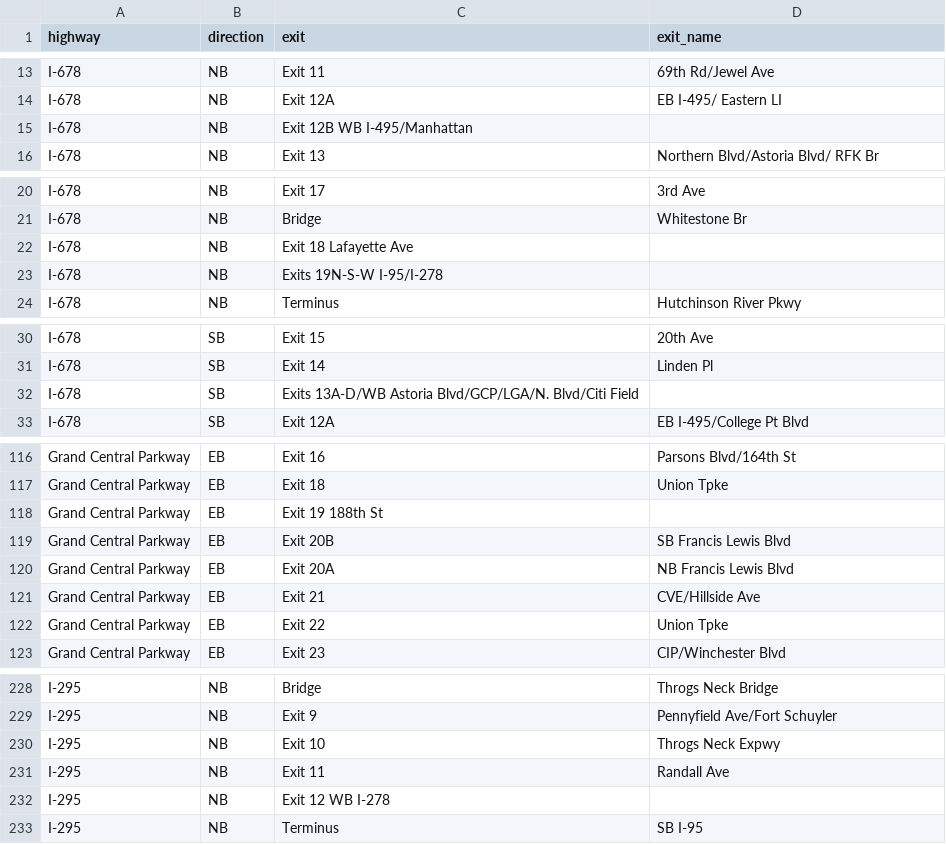
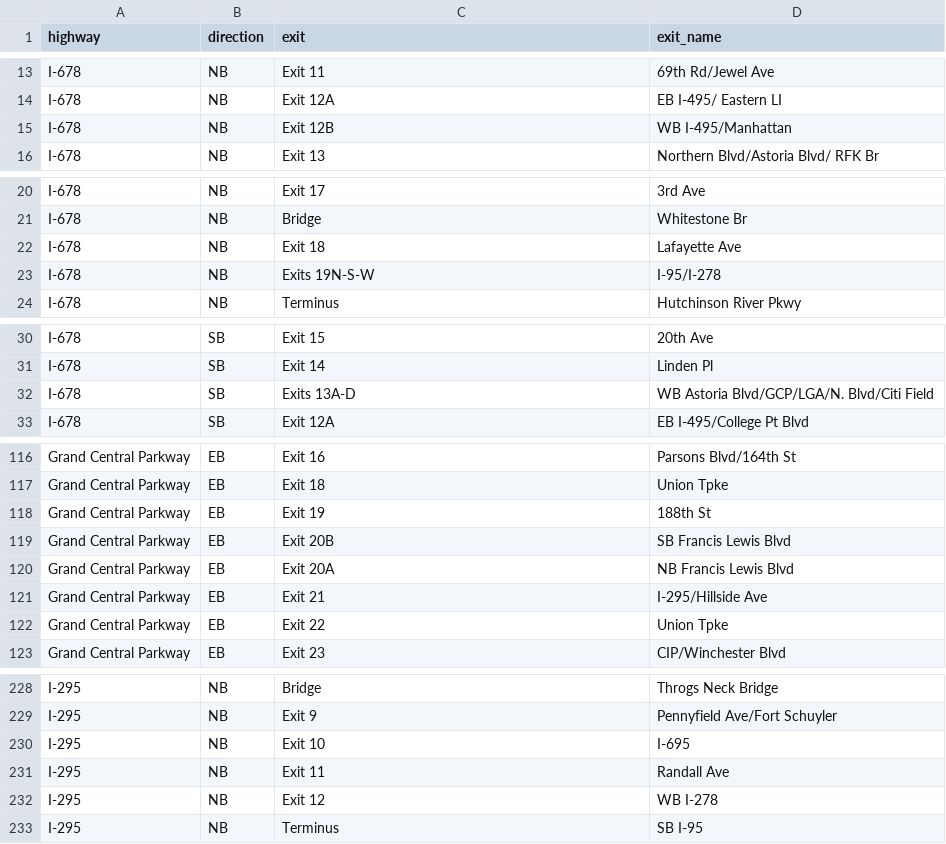
Before and after one commit to mjnewman1992-droid/NYC-Road-Weather-Risk-Dashboard, a CSV file: data/nyc_highway_exits.csv, drawn as a sheet; only a part is shown, gaps mark what is left out; the diff covers the shown part only.

Commit message:
Clean NYC highway exit inventory

```diff
--- a/data/nyc_highway_exits.csv
+++ b/data/nyc_highway_exits.csv
@@ -14,3 +14,3 @@ I-678, NB, Exit 11, 69th Rd/Jewel Ave
 I-678, NB, Exit 12A, EB I-495/ Eastern LI
-I-678, NB, Exit 12B WB I-495/Manhattan
+I-678, NB, Exit 12B, WB I-495/Manhattan
 I-678, NB, Exit 13, Northern Blvd/Astoria Blvd/ RFK Br
@@ -21,4 +21,4 @@ I-678, NB, Exit 17, 3rd Ave
 I-678, NB, Bridge, Whitestone Br
-I-678, NB, Exit 18 Lafayette Ave
-I-678, NB, Exits 19N-S-W I-95/I-278
+I-678, NB, Exit 18, Lafayette Ave
+I-678, NB, Exits 19N-S-W, I-95/I-278
 I-678, NB, Terminus, Hutchinson River Pkwy
@@ -31,3 +31,3 @@ I-678, SB, Exit 15, 20th Ave
 I-678, SB, Exit 14, Linden Pl
-I-678, SB, Exits 13A-D/WB Astoria Blvd/GCP/LGA/N. Blvd/Citi Field
+I-678, SB, Exits 13A-D, WB Astoria Blvd/GCP/LGA/N. Blvd/Citi Field
 I-678, SB, Exit 12A, EB I-495/College Pt Blvd
@@ -117,6 +117,6 @@ Grand Central Parkway, EB, Exit 16, Parsons Blvd/164th St
 Grand Central Parkway, EB, Exit 18, Union Tpke
-Grand Central Parkway, EB, Exit 19 188th St
+Grand Central Parkway, EB, Exit 19, 188th St
 Grand Central Parkway, EB, Exit 20B, SB Francis Lewis Blvd
 Grand Central Parkway, EB, Exit 20A, NB Francis Lewis Blvd
-Grand Central Parkway, EB, Exit 21, CVE/Hillside Ave
+Grand Central Parkway, EB, Exit 21, I-295/Hillside Ave
 Grand Central Parkway, EB, Exit 22, Union Tpke
@@ -229,5 +229,5 @@ I-295, NB, Bridge, Throgs Neck Bridge
 I-295, NB, Exit 9, Pennyfield Ave/Fort Schuyler
-I-295, NB, Exit 10, Throgs Neck Expwy
+I-295, NB, Exit 10, I-695
 I-295, NB, Exit 11, Randall Ave
-I-295, NB, Exit 12 WB I-278
+I-295, NB, Exit 12, WB I-278
 I-295, NB, Terminus, SB I-95
```
Also changed, not shown: 18 edited cells elsewhere in this file.
